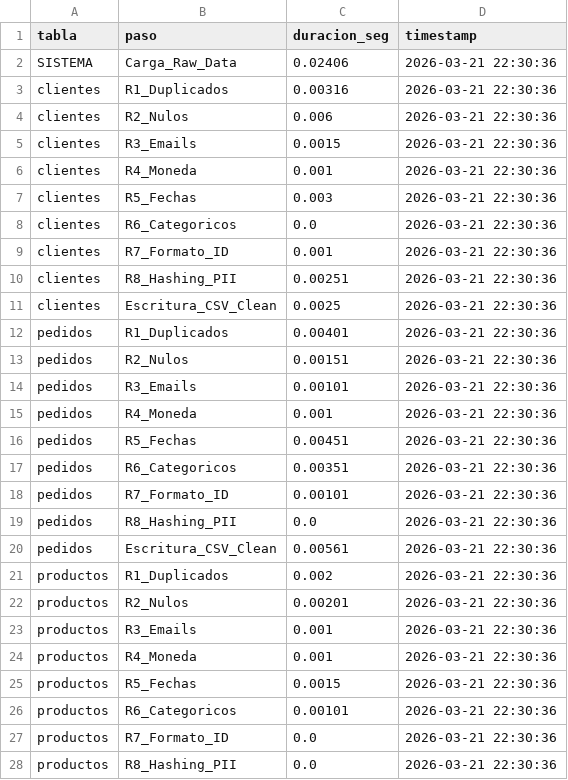
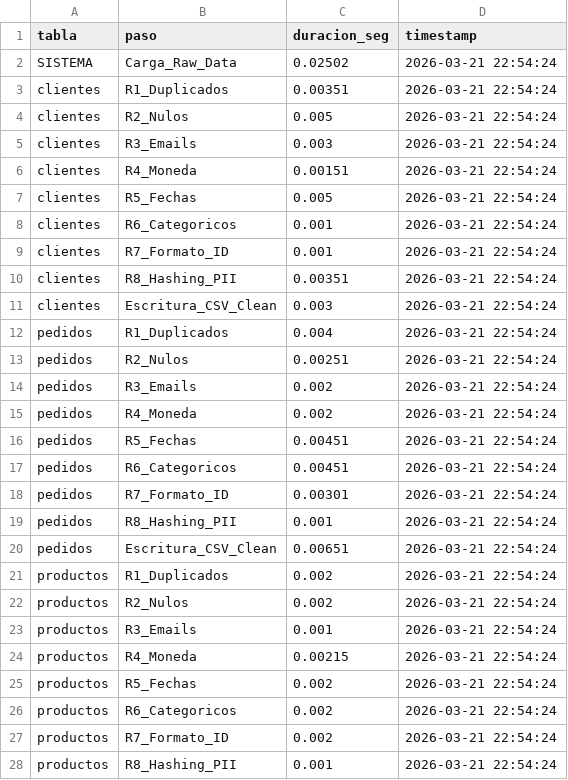
Before and after one commit to progoas3/reto_tecnico_Meli, a CSV file: outputs/log_tiempos_pasos.csv, drawn as a sheet; only a part is shown; the diff covers the shown part only.

```diff
--- a/outputs/log_tiempos_pasos.csv
+++ b/outputs/log_tiempos_pasos.csv
@@ -1,28 +1,28 @@
 tabla,paso,duracion_seg,timestamp
-SISTEMA,Carga_Raw_Data,0.02406,2026-03-21 22:30:36
-clientes,R1_Duplicados,0.00316,2026-03-21 22:30:36
-clientes,R2_Nulos,0.006,2026-03-21 22:30:36
-clientes,R3_Emails,0.0015,2026-03-21 22:30:36
-clientes,R4_Moneda,0.001,2026-03-21 22:30:36
-clientes,R5_Fechas,0.003,2026-03-21 22:30:36
-clientes,R6_Categoricos,0.0,2026-03-21 22:30:36
-clientes,R7_Formato_ID,0.001,2026-03-21 22:30:36
-clientes,R8_Hashing_PII,0.00251,2026-03-21 22:30:36
-clientes,Escritura_CSV_Clean,0.0025,2026-03-21 22:30:36
-pedidos,R1_Duplicados,0.00401,2026-03-21 22:30:36
-pedidos,R2_Nulos,0.00151,2026-03-21 22:30:36
-pedidos,R3_Emails,0.00101,2026-03-21 22:30:36
-pedidos,R4_Moneda,0.001,2026-03-21 22:30:36
-pedidos,R5_Fechas,0.00451,2026-03-21 22:30:36
-pedidos,R6_Categoricos,0.00351,2026-03-21 22:30:36
-pedidos,R7_Formato_ID,0.00101,2026-03-21 22:30:36
-pedidos,R8_Hashing_PII,0.0,2026-03-21 22:30:36
-pedidos,Escritura_CSV_Clean,0.00561,2026-03-21 22:30:36
-productos,R1_Duplicados,0.002,2026-03-21 22:30:36
-productos,R2_Nulos,0.00201,2026-03-21 22:30:36
-productos,R3_Emails,0.001,2026-03-21 22:30:36
-productos,R4_Moneda,0.001,2026-03-21 22:30:36
-productos,R5_Fechas,0.0015,2026-03-21 22:30:36
-productos,R6_Categoricos,0.00101,2026-03-21 22:30:36
-productos,R7_Formato_ID,0.0,2026-03-21 22:30:36
-productos,R8_Hashing_PII,0.0,2026-03-21 22:30:36
+SISTEMA,Carga_Raw_Data,0.02502,2026-03-21 22:54:24
+clientes,R1_Duplicados,0.00351,2026-03-21 22:54:24
+clientes,R2_Nulos,0.005,2026-03-21 22:54:24
+clientes,R3_Emails,0.003,2026-03-21 22:54:24
+clientes,R4_Moneda,0.00151,2026-03-21 22:54:24
+clientes,R5_Fechas,0.005,2026-03-21 22:54:24
+clientes,R6_Categoricos,0.001,2026-03-21 22:54:24
+clientes,R7_Formato_ID,0.001,2026-03-21 22:54:24
+clientes,R8_Hashing_PII,0.00351,2026-03-21 22:54:24
+clientes,Escritura_CSV_Clean,0.003,2026-03-21 22:54:24
+pedidos,R1_Duplicados,0.004,2026-03-21 22:54:24
+pedidos,R2_Nulos,0.00251,2026-03-21 22:54:24
+pedidos,R3_Emails,0.002,2026-03-21 22:54:24
+pedidos,R4_Moneda,0.002,2026-03-21 22:54:24
+pedidos,R5_Fechas,0.00451,2026-03-21 22:54:24
+pedidos,R6_Categoricos,0.00451,2026-03-21 22:54:24
+pedidos,R7_Formato_ID,0.00301,2026-03-21 22:54:24
+pedidos,R8_Hashing_PII,0.001,2026-03-21 22:54:24
+pedidos,Escritura_CSV_Clean,0.00651,2026-03-21 22:54:24
+productos,R1_Duplicados,0.002,2026-03-21 22:54:24
+productos,R2_Nulos,0.002,2026-03-21 22:54:24
+productos,R3_Emails,0.001,2026-03-21 22:54:24
+productos,R4_Moneda,0.00215,2026-03-21 22:54:24
+productos,R5_Fechas,0.002,2026-03-21 22:54:24
+productos,R6_Categoricos,0.002,2026-03-21 22:54:24
+productos,R7_Formato_ID,0.002,2026-03-21 22:54:24
+productos,R8_Hashing_PII,0.001,2026-03-21 22:54:24
```
Also changed, not shown: 37 edited cells elsewhere in this file, 6 other files.
